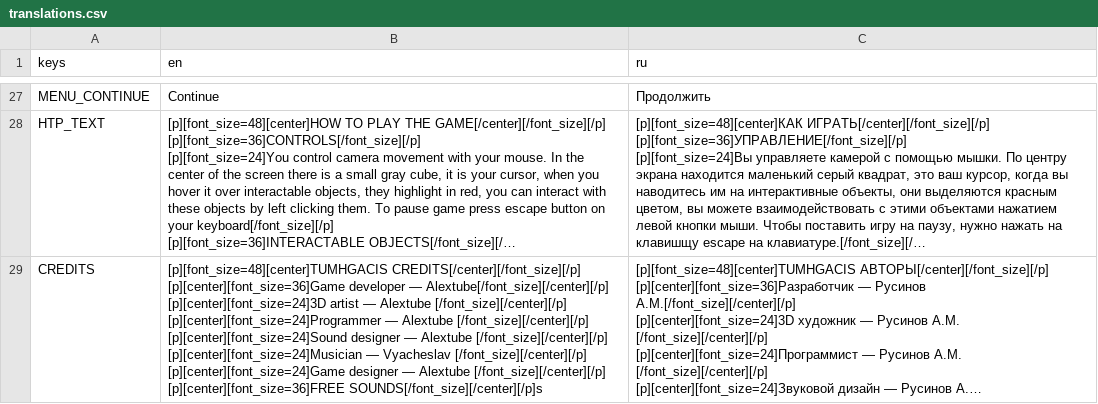
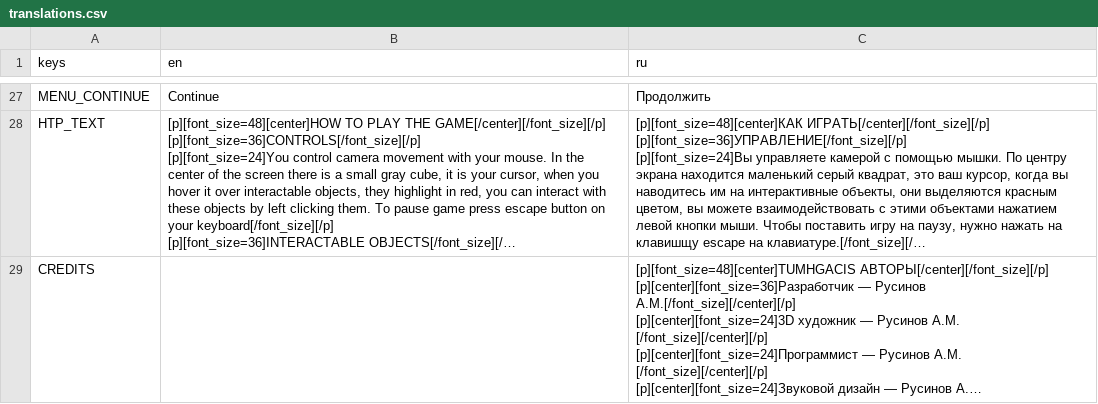
Before and after one commit to Alextubeplay/TUMHGACIS, a CSV file: project/localization/translations.csv, drawn as a sheet; only a part is shown, gaps mark what is left out; long unchanged cells end in …; ↵ is a line break in a cell; the diff names each change by its address in the sheet, - before the commit and + after, or states it on an @@ line.

```diff
--- a/project/localization/translations.csv
+++ b/project/localization/translations.csv
-B29 (en): [p][font_size=48][center]TUMHGACIS CREDITS[/center][/font_size][/p] ↵ [p][center][font_size=36]Game developer — Alextube[/font_size][/center][/p] ↵ [p][center][font_size=24]3D artist — Alextube [/font_size][/center][/p] ↵ [p][center][font_size=24]Programmer — Alextube [/font_size][/center][/p] ↵ [p][center][font_size=24]Sound designer — Alextube [/font_size][/center][/p] ↵ [p][center][font_size=24]Musician — Vyacheslav [/font_size][/center][/p] ↵ [p][center][font_size=24]Game designer — Alextube [/font_size][/center][/p] ↵ [p][center][font_size=36]FREE SOUNDS[/font_size][/center][/p]s
+B29 (en): (empty)
```
Also changed, not shown: 57 other files.
